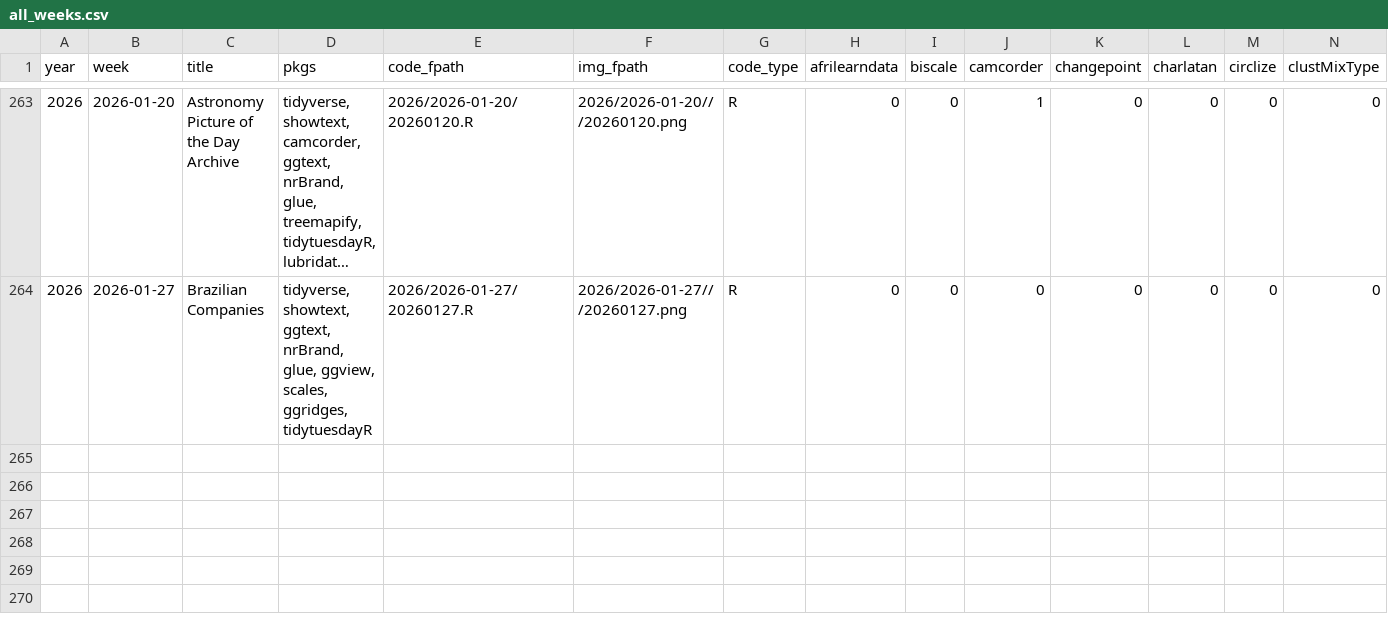
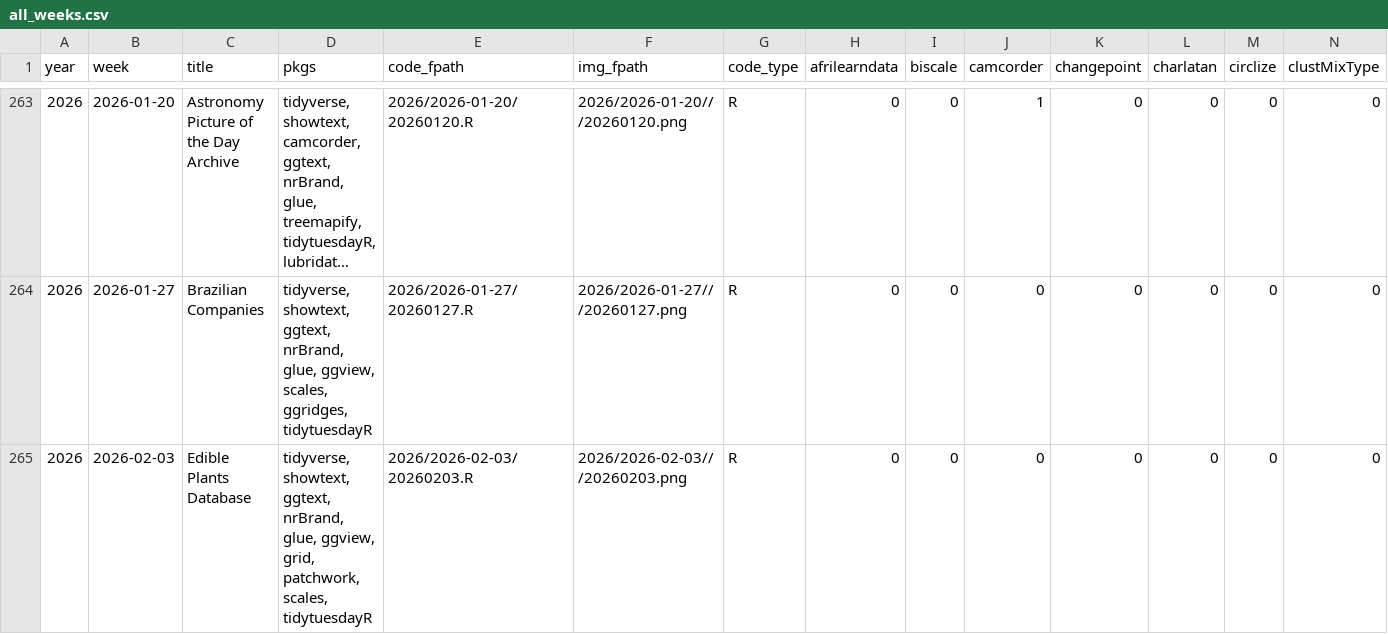
Before and after one commit to nrennie/tidytuesday, a CSV file: data/all_weeks.csv, drawn as a sheet; only a part is shown, gaps mark what is left out; long unchanged cells end in …; rows hold the shown columns only; the diff names each change by its address in the sheet, - before the commit and + after, or states it on an @@ line.

```diff
--- a/data/all_weeks.csv
+++ b/data/all_weeks.csv
+row 265: 2026 | 2026-02-03 | Edible Plants Database | tidyverse, showtext, ggtext, nrBrand, glue, ggview, grid, patchwork, scales, tidytuesdayR | 2026/2026-02-03/20260203.R | 2026/2026-02-03///20260203.png | R | 0 | 0 | 0 | 0 | 0 | 0 | 0
```
Also changed, not shown: 1 other file.
